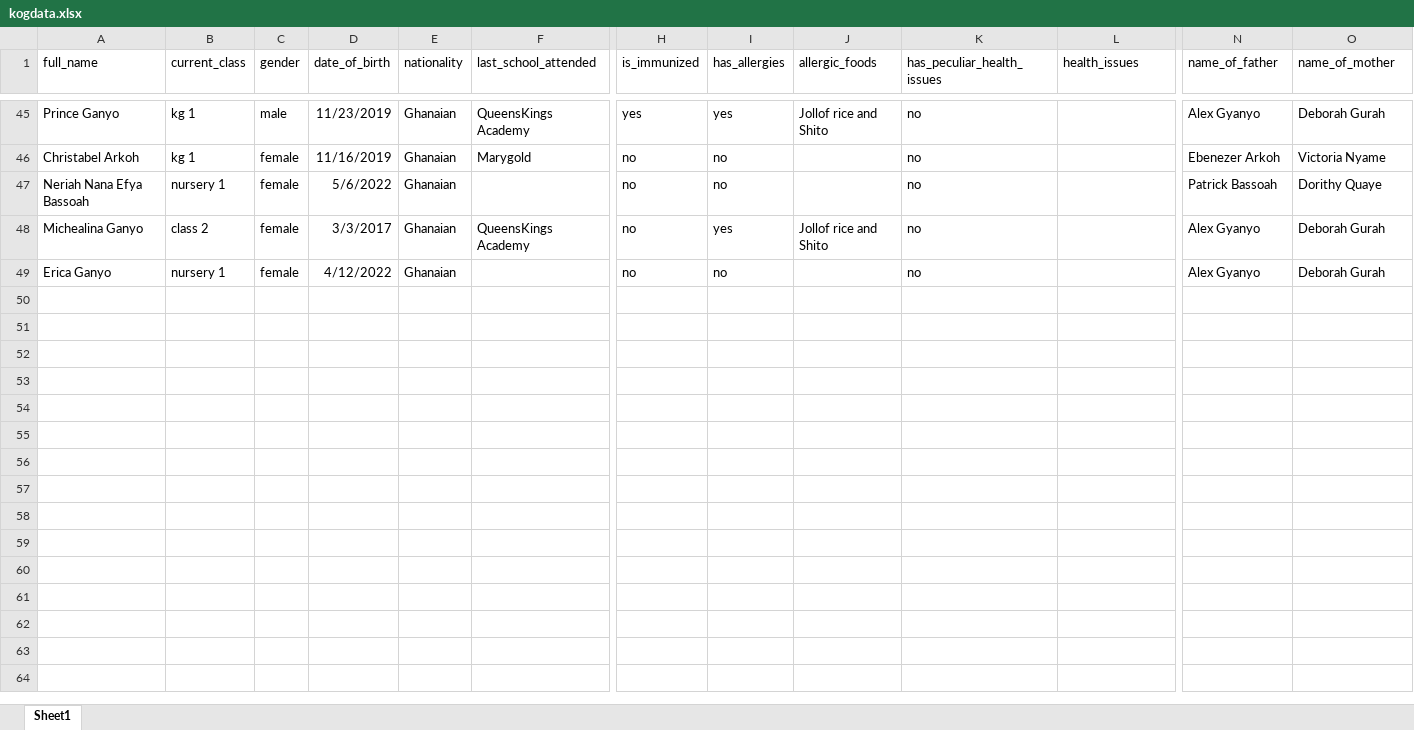
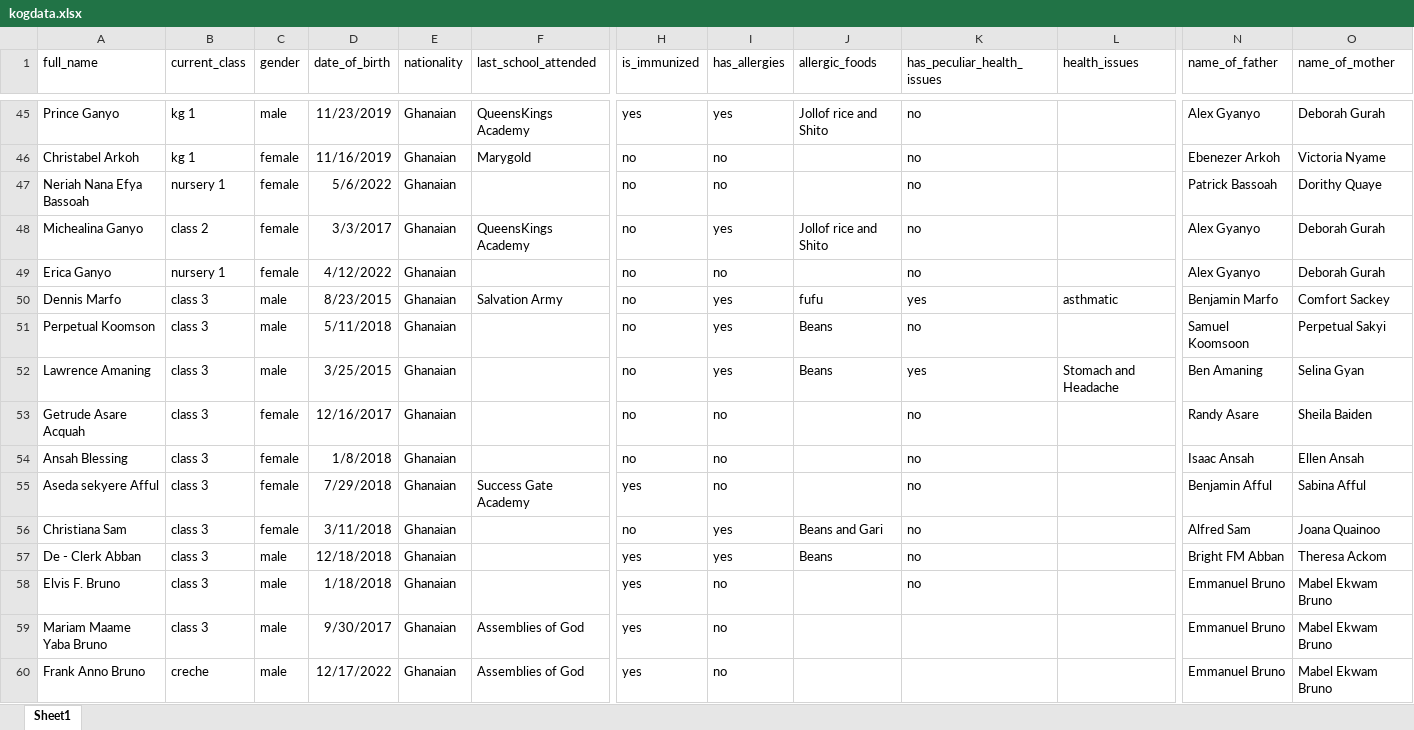
Before and after one commit to holyshoolproject/holy5, an Excel workbook: student/kogdata.xlsx, sheet Sheet1, drawn as a sheet; only a part is shown, gaps mark what is left out; values as stored, in another font and other column widths than the file's, no borders; rows hold the shown columns only; the diff names each change by its address in the sheet, - before the commit and + after, or states it on an @@ line.

```diff
--- a/student/kogdata.xlsx (sheet Sheet1)
+++ b/student/kogdata.xlsx (sheet Sheet1)
+row 50: Dennis Marfo | class 3 | male | 8/23/2015 | Ghanaian | Salvation Army | no | yes | fufu | yes | asthmatic | Benjamin Marfo | Comfort Sackey
+row 51: Perpetual Koomson | class 3 | male | 5/11/2018 | Ghanaian |  | no | yes | Beans | no |  | Samuel Koomsoon | Perpetual Sakyi
+row 52: Lawrence Amaning | class 3 | male | 3/25/2015 | Ghanaian |  | no | yes | Beans | yes | Stomach and Headache | Ben Amaning | Selina Gyan
+row 53: Getrude Asare Acquah | class 3 | female | 12/16/2017 | Ghanaian |  | no | no |  | no |  | Randy Asare | Sheila Baiden
+row 54: Ansah Blessing | class 3 | female | 1/8/2018 | Ghanaian |  | no | no |  | no |  | Isaac Ansah | Ellen Ansah
+row 55: Aseda sekyere Afful | class 3 | female | 7/29/2018 | Ghanaian | Success Gate Academy | yes | no |  | no |  | Benjamin Afful | Sabina Afful
+row 56: Christiana Sam | class 3 | female | 3/11/2018 | Ghanaian |  | no | yes | Beans and Gari | no |  | Alfred Sam | Joana Quainoo
+row 57: De - Clerk Abban | class 3 | male | 12/18/2018 | Ghanaian |  | yes | yes | Beans | no |  | Bright FM Abban | Theresa Ackom
+row 58: Elvis F. Bruno | class 3 | male | 1/18/2018 | Ghanaian |  | yes | no |  | no |  | Emmanuel Bruno | Mabel Ekwam Bruno
+row 59: Mariam Maame Yaba Bruno | class 3 | male | 9/30/2017 | Ghanaian | Assemblies of God | yes | no |  |  |  | Emmanuel Bruno | Mabel Ekwam Bruno
+row 60: Frank Anno Bruno | creche | male | 12/17/2022 | Ghanaian | Assemblies of God | yes | no |  |  |  | Emmanuel Bruno | Mabel Ekwam Bruno
```
Also changed, not shown: 5 other files.
